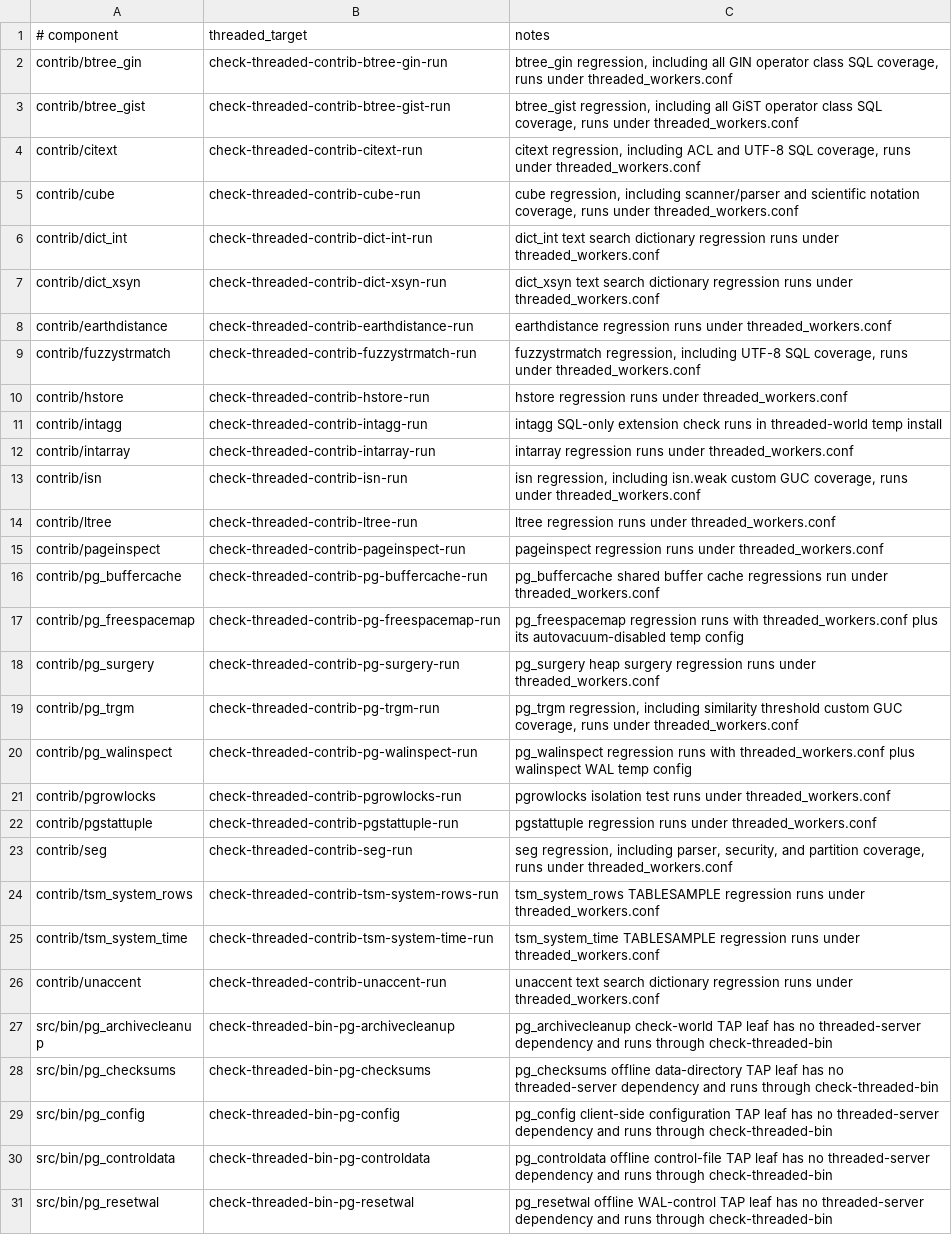
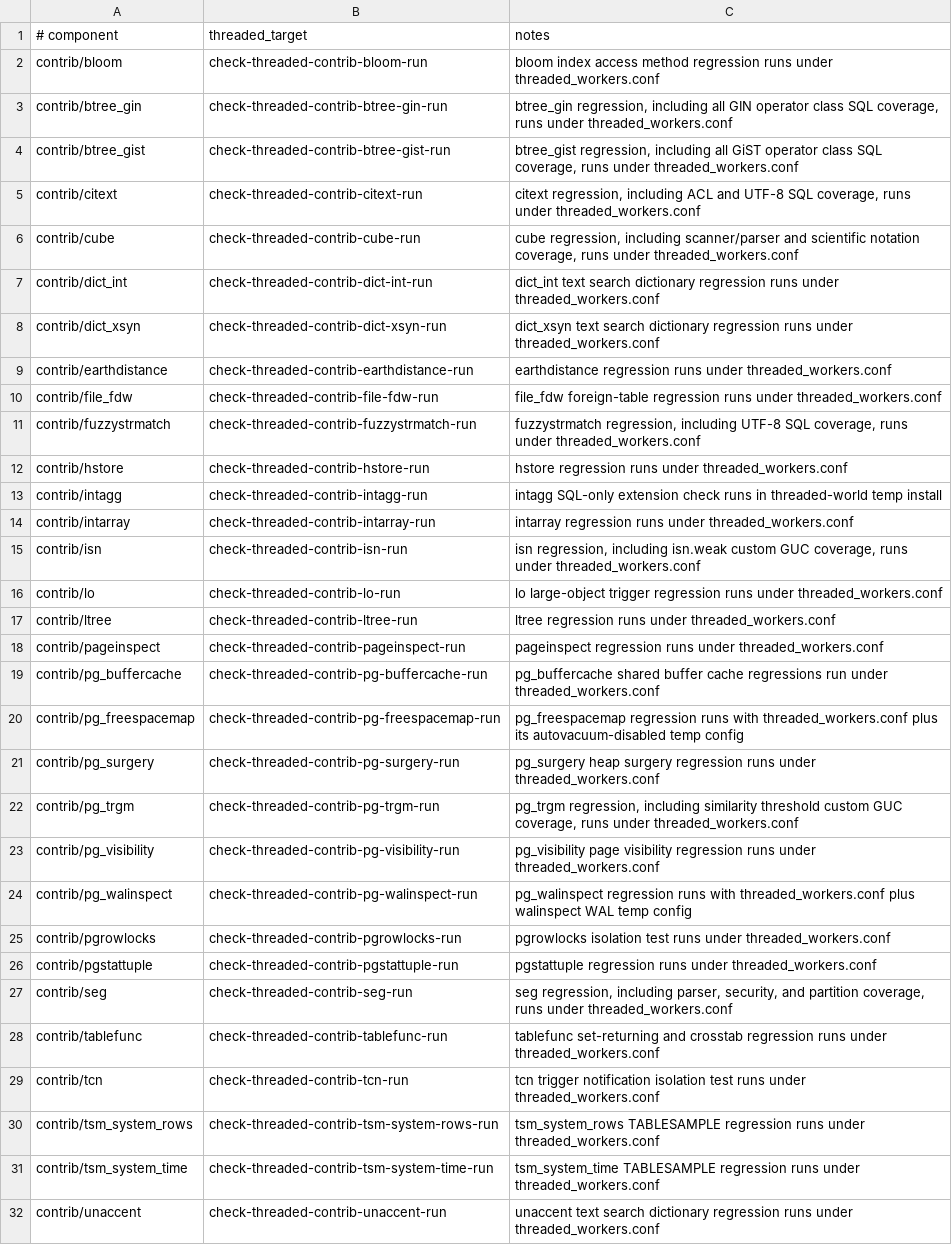
Before and after one commit to samwillis/multithreaded-postgres, a TSV file: plan_docs/MULTITHREADED_PHASE16_COVERED_COMPONENTS.tsv, drawn as a sheet; only a part is shown; the shorter side is filled out with more unchanged rows.

```diff
--- a/plan_docs/MULTITHREADED_PHASE16_COVERED_COMPONENTS.tsv
+++ b/plan_docs/MULTITHREADED_PHASE16_COVERED_COMPONENTS.tsv
@@ -1,2 +1,3 @@
 # component	threaded_target	notes
+contrib/bloom	check-threaded-contrib-bloom-run	bloom index access method regression runs under threaded_workers.conf
 contrib/btree_gin	check-threaded-contrib-btree-gin-run	btree_gin regression, including all GIN operator class SQL coverage, runs under threaded_workers.conf
@@ -8,2 +9,3 @@ contrib/dict_xsyn	check-threaded-contrib-dict-xsyn-run	dict_xsyn text search dic
 contrib/earthdistance	check-threaded-contrib-earthdistance-run	earthdistance regression runs under threaded_workers.conf
+contrib/file_fdw	check-threaded-contrib-file-fdw-run	file_fdw foreign-table regression runs under threaded_workers.conf
 contrib/fuzzystrmatch	check-threaded-contrib-fuzzystrmatch-run	fuzzystrmatch regression, including UTF-8 SQL coverage, runs under threaded_workers.conf
@@ -13,2 +15,3 @@ contrib/intarray	check-threaded-contrib-intarray-run	intarray regression runs un
 contrib/isn	check-threaded-contrib-isn-run	isn regression, including isn.weak custom GUC coverage, runs under threaded_workers.conf
+contrib/lo	check-threaded-contrib-lo-run	lo large-object trigger regression runs under threaded_workers.conf
 contrib/ltree	check-threaded-contrib-ltree-run	ltree regression runs under threaded_workers.conf
@@ -19,2 +22,3 @@ contrib/pg_surgery	check-threaded-contrib-pg-surgery-run	pg_surgery heap surgery
 contrib/pg_trgm	check-threaded-contrib-pg-trgm-run	pg_trgm regression, including similarity threshold custom GUC coverage, runs under threaded_workers.conf
+contrib/pg_visibility	check-threaded-contrib-pg-visibility-run	pg_visibility page visibility regression runs under threaded_workers.conf
 contrib/pg_walinspect	check-threaded-contrib-pg-walinspect-run	pg_walinspect regression runs with threaded_workers.conf plus walinspect WAL temp config
@@ -23,2 +27,4 @@ contrib/pgstattuple	check-threaded-contrib-pgstattuple-run	pgstattuple regressio
 contrib/seg	check-threaded-contrib-seg-run	seg regression, including parser, security, and partition coverage, runs under threaded_workers.conf
+contrib/tablefunc	check-threaded-contrib-tablefunc-run	tablefunc set-returning and crosstab regression runs under threaded_workers.conf
+contrib/tcn	check-threaded-contrib-tcn-run	tcn trigger notification isolation test runs under threaded_workers.conf
 contrib/tsm_system_rows	check-threaded-contrib-tsm-system-rows-run	tsm_system_rows TABLESAMPLE regression runs under threaded_workers.conf
```
Also changed, not shown: plan_docs/MULTITHREADED_PHASE16_EXCLUSIONS.tsv, 7 other files.
